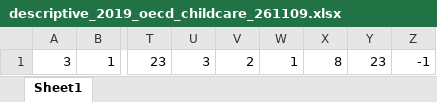
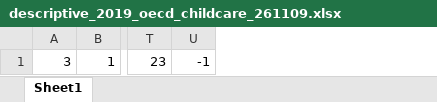
Before and after one commit to hansenlin05/econ490_project, an Excel workbook: tables/descriptive_2019_oecd_childcare_261109.xlsx, sheet Sheet1, drawn as a sheet; only a part is shown, gaps mark what is left out; values as stored, in another font and other column widths than the file's, no borders; the diff names each change by its address in the sheet, - before the commit and + after, or states it on an @@ line.

```diff
--- a/tables/descriptive_2019_oecd_childcare_261109.xlsx (sheet Sheet1)
+++ b/tables/descriptive_2019_oecd_childcare_261109.xlsx (sheet Sheet1)
-column U, row 1: 3
-column V, row 1: 2
-column W, row 1: 1
-column X, row 1: 8
-column Y, row 1: 23
```
Also changed, not shown: 26 other files.
